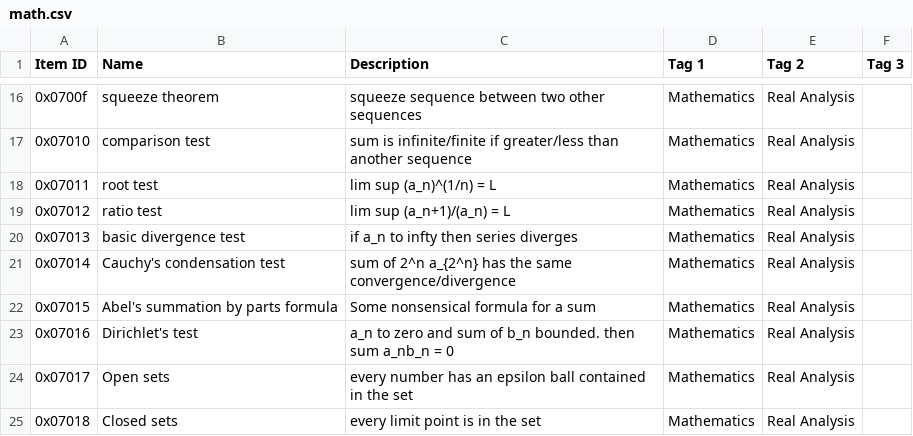
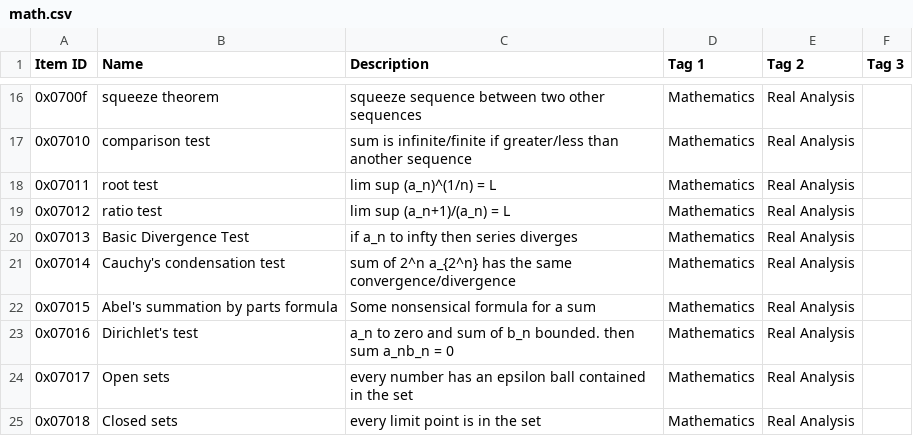
Before and after one commit to aaronsun1030/rank_everything, a CSV file: lists/satisfactory/math.csv, drawn as a sheet; only a part is shown, gaps mark what is left out; the diff covers the shown part only; the diff names each change by its address in the sheet, - before the commit and + after, or states it on an @@ line.

```diff
--- a/lists/satisfactory/math.csv
+++ b/lists/satisfactory/math.csv
-B20 (Name): basic divergence test
+B20 (Name): Basic Divergence Test
```
Also changed, not shown: 8 edited cells elsewhere in this file, lists/satisfactory/cs_related.csv, lists/satisfactory/gov.csv, 4 other files.
